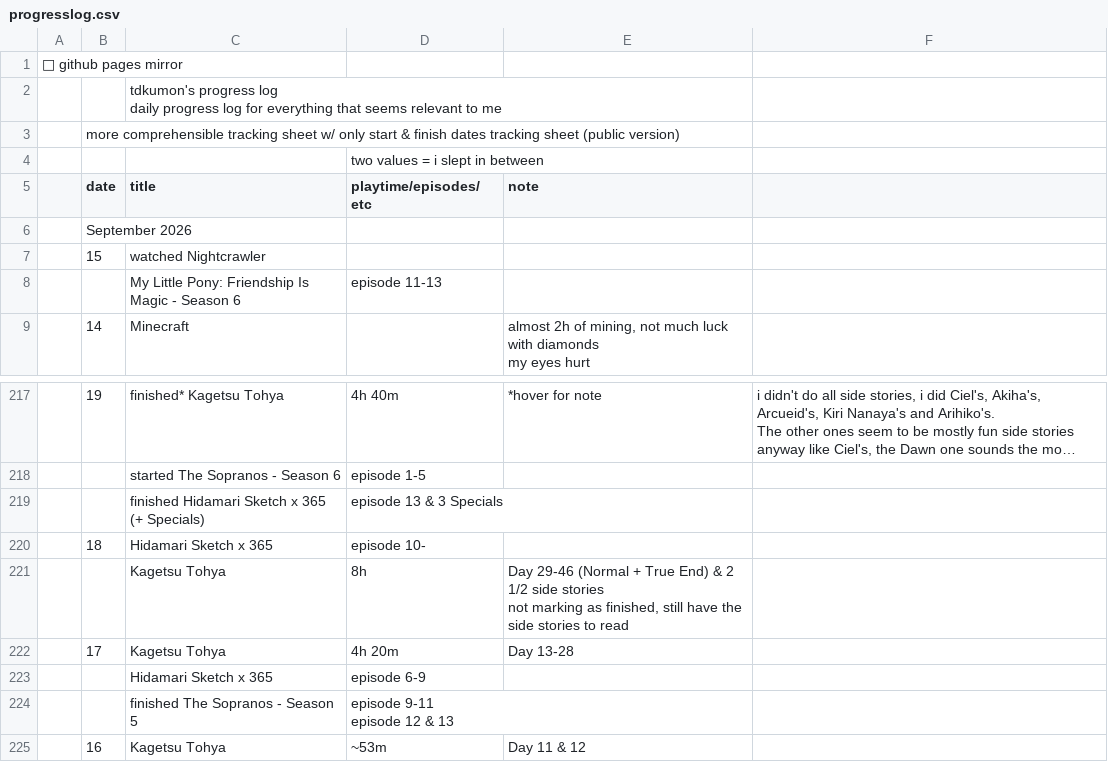
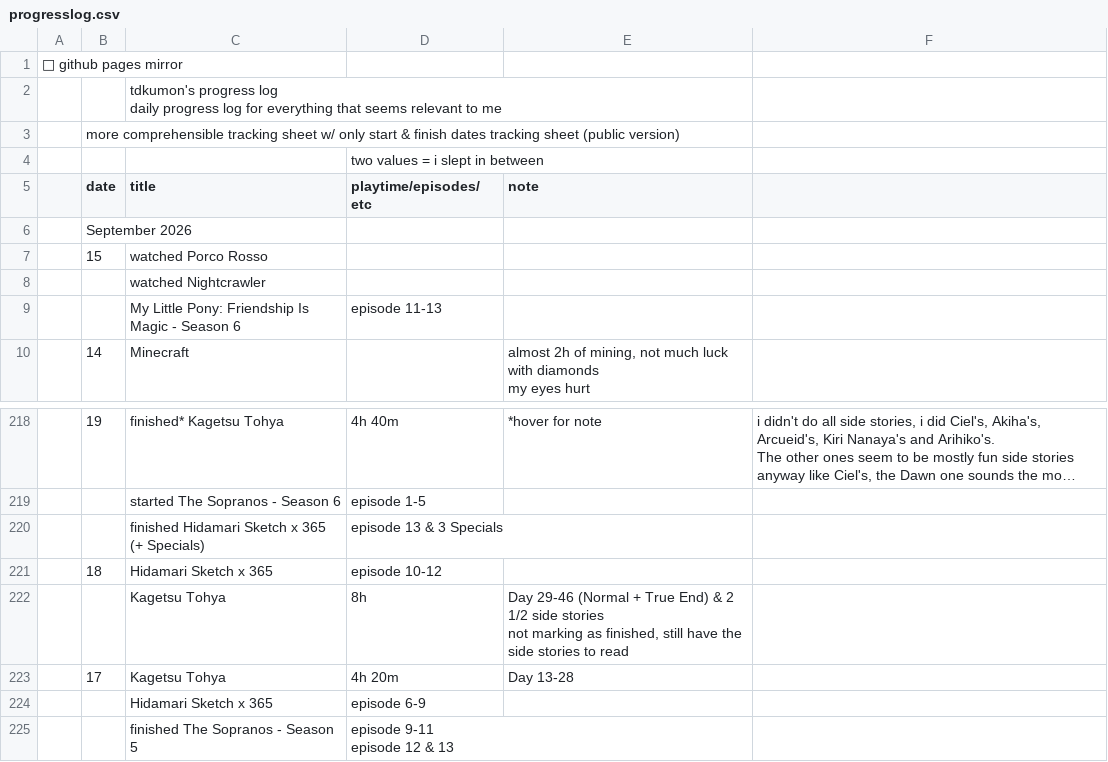
Before and after one commit to tdkumon/google-sheets-mirror, a CSV file: progresslog.csv, drawn as a sheet; only a part is shown, gaps mark what is left out; the shorter side is filled out with more unchanged rows; long unchanged cells end in …; addresses are those after the commit; the diff names each change by its address in the sheet, - before the commit and + after, or states it on an @@ line.

```diff
--- a/progresslog.csv
+++ b/progresslog.csv
-C7 (title): watched Nightcrawler
+C7 (title): watched Porco Rosso
+row 8:  |  | watched Nightcrawler
-D221 (playtime/episodes/etc): episode 10-
+D221 (playtime/episodes/etc): episode 10-12
```
Also changed, not shown: 1 other file.
